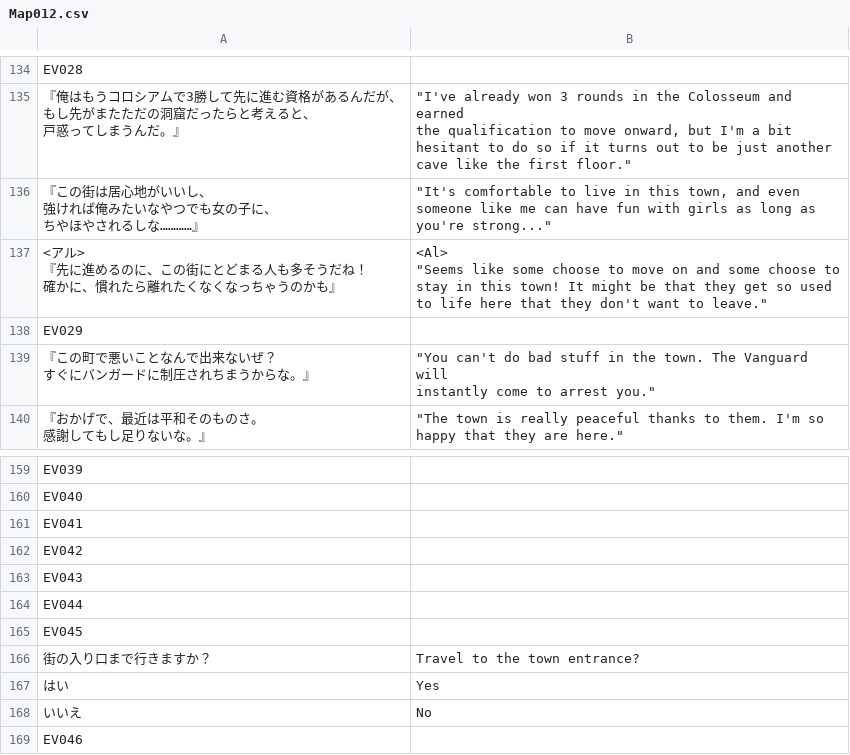
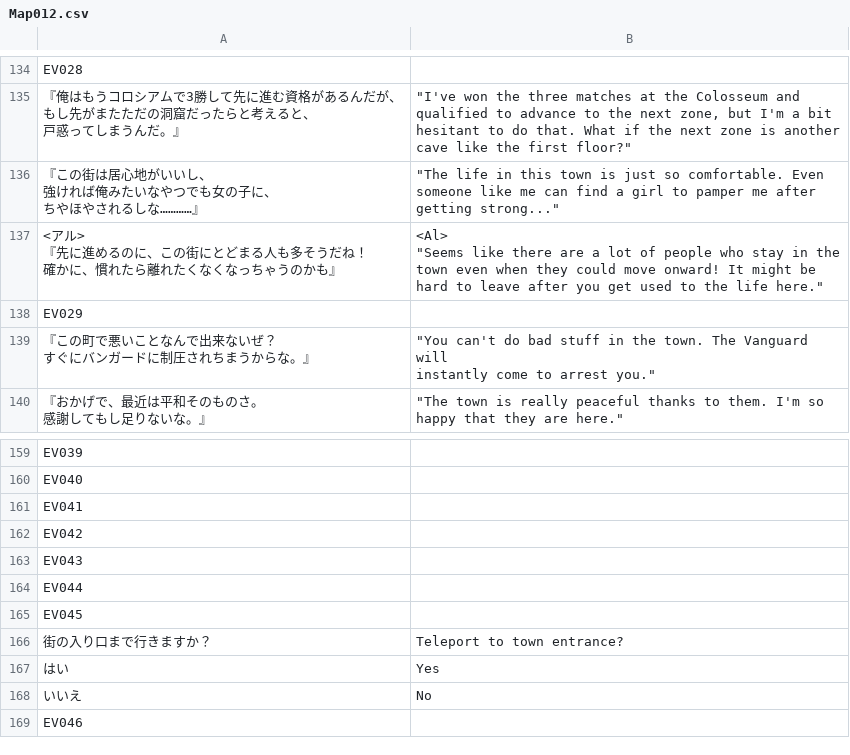
Before and after one commit to PummelsTL/TowerOfAlfimia, a CSV file: www/data/Map012.csv, drawn as a sheet; only a part is shown, gaps mark what is left out; ↵ is a line break in a cell; the diff covers the shown part only; the diff names each change by its address in the sheet, - before the commit and + after, or states it on an @@ line.

Commit message:
Town North NPCs edit 80%

```diff
--- a/www/data/Map012.csv
+++ b/www/data/Map012.csv
-B135: "I've already won 3 rounds in the Colosseum and earned ↵ the qualification to move onward, but I'm a bit ↵ hesitant to do so if it turns out to be just another ↵ cave like the first floor."
+B135: "I've won the three matches at the Colosseum and ↵ qualified to advance to the next zone, but I'm a bit ↵ hesitant to do that. What if the next zone is another ↵ cave like the first floor?"
-B136: "It's comfortable to live in this town, and even ↵ someone like me can have fun with girls as long as ↵ you're strong..."
+B136: "The life in this town is just so comfortable. Even ↵ someone like me can find a girl to pamper me after ↵ getting strong..."
-B137: …"Seems like some choose to move on and some choose to ↵ stay in this town! It might be that they get so used ↵ to life here that they don't want to leave."
+B137: …"Seems like there are a lot of people who stay in the ↵ town even when they could move onward! It might be ↵ hard to leave after you get used to the life here."
-B166: Travel to the town entrance?
+B166: Teleport to town entrance?
```
Also changed, not shown: 38 edited cells elsewhere in this file.
